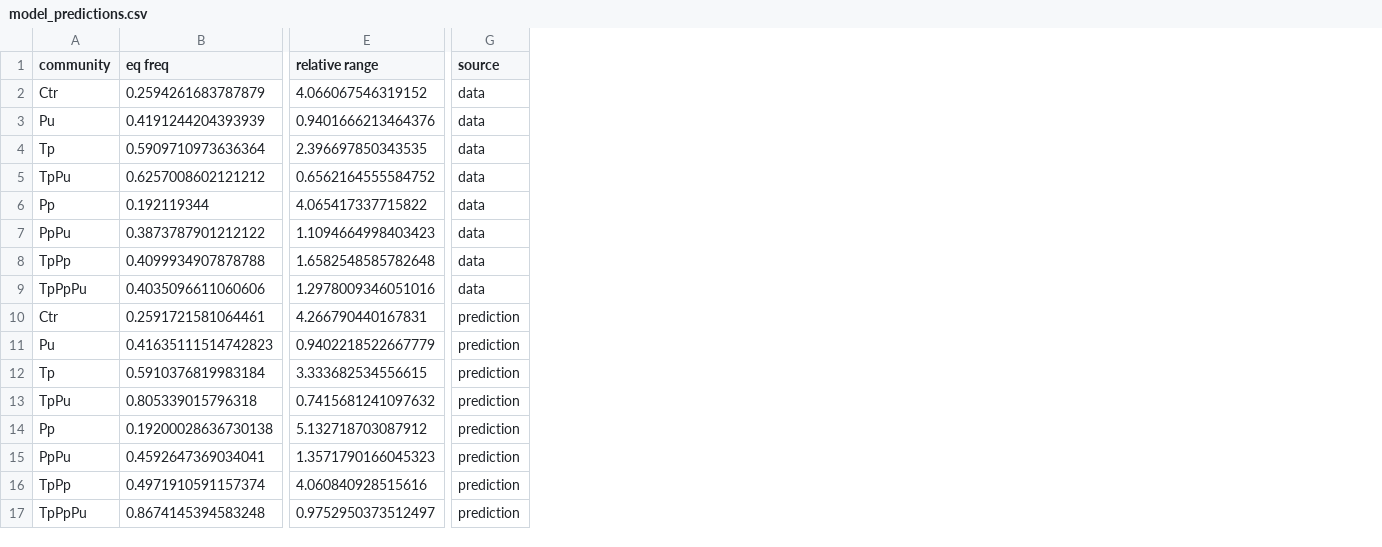
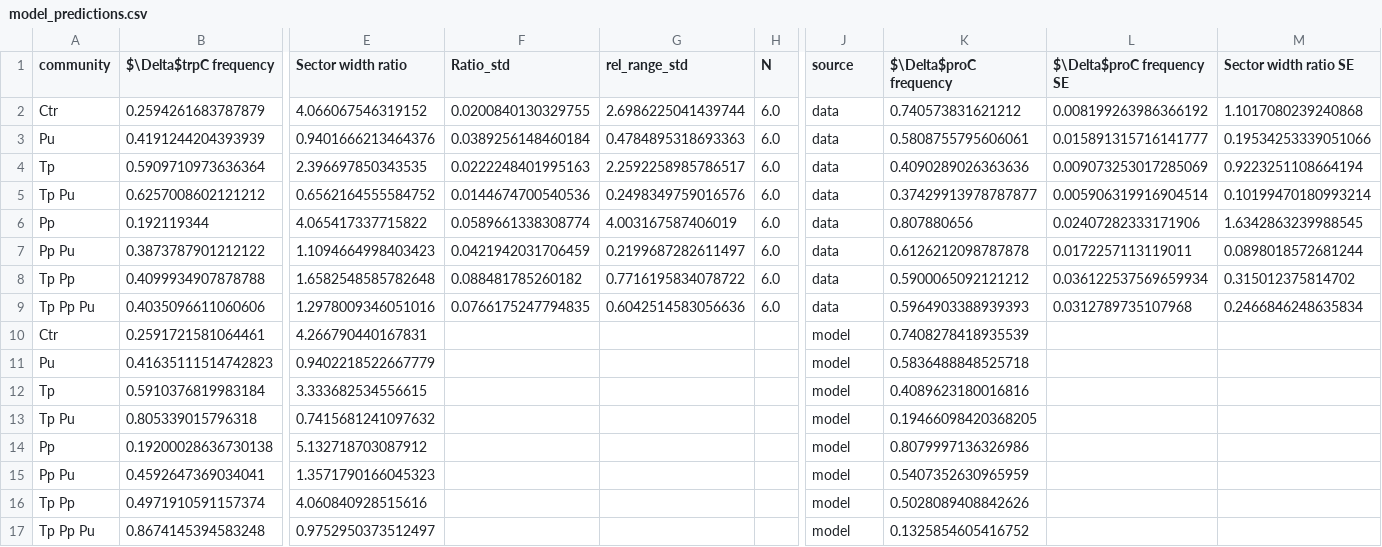
Before and after one commit to simonvanvliet/AuxotrophRangeExpansionModel, a CSV file: Processed-datafiles/model_predictions.csv, drawn as a sheet; only a part is shown, gaps mark what is left out; addresses are those after the commit; the diff names each change by its address in the sheet, - before the commit and + after, or states it on an @@ line.

```diff
--- a/Processed-datafiles/model_predictions.csv
+++ b/Processed-datafiles/model_predictions.csv
+column F (Ratio_std), rows 2-9: 0.0200840130329755 | 0.0389256148460184 | 0.0222248401995163 | 0.0144674700540536 | 0.0589661338308774 | 0.0421942031706459 | 0.088481785260182 | 0.0766175247794835
+column G (rel_range_std), rows 2-9: 2.6986225041439744 | 0.4784895318693363 | 2.2592258985786517 | 0.2498349759016576 | 4.003167587406019 | 0.2199687282611497 | 0.7716195834078722 | 0.6042514583056636
+column H (N), rows 2-9: all 6.0
+column K ($\Delta$proC frequency), rows 2-17: 0.740573831621212 | 0.5808755795606061 | 0.4090289026363636 | 0.37429913978787877 | 0.807880656 | 0.6126212098787878 | 0.5900065092121212 | 0.5964903388939393 | 0.7408278418935539 | 0.5836488848525718 | 0.4089623180016816 | 0.19466098420368205 | 0.8079997136326986 | 0.5407352630965959 | 0.5028089408842626 | 0.1325854605416752
+column L ($\Delta$proC frequency SE), rows 2-9: 0.008199263986366192 | 0.015891315716141777 | 0.009073253017285069 | 0.005906319916904514 | 0.02407282333171906 | 0.0172257113119011 | 0.036122537569659934 | 0.0312789735107968
+column M (Sector width ratio SE), rows 2-9: 1.1017080239240868 | 0.19534253339051066 | 0.9223251108664194 | 0.10199470180993214 | 1.6342863239988545 | 0.0898018572681244 | 0.315012375814702 | 0.2466846248635834
-B1: eq freq
+B1: $\Delta$trpC frequency
-E1: relative range
+E1: Sector width ratio
-A5 (community): TpPu
+A5 (community): Tp Pu
-A7 (community): PpPu
+A7 (community): Pp Pu
-A8 (community): TpPp
+A8 (community): Tp Pp
-A9 (community): TpPpPu
+A9 (community): Tp Pp Pu
-J10:J17 (source): prediction
+J10:J17 (source): model
-A13 (community): TpPu
+A13 (community): Tp Pu
-A15 (community): PpPu
+A15 (community): Pp Pu
-A16 (community): TpPp
+A16 (community): Tp Pp
-A17 (community): TpPpPu
+A17 (community): Tp Pp Pu
```
Also changed, not shown: Processed-datafiles/community_data_mean.csv, 2 other files.
